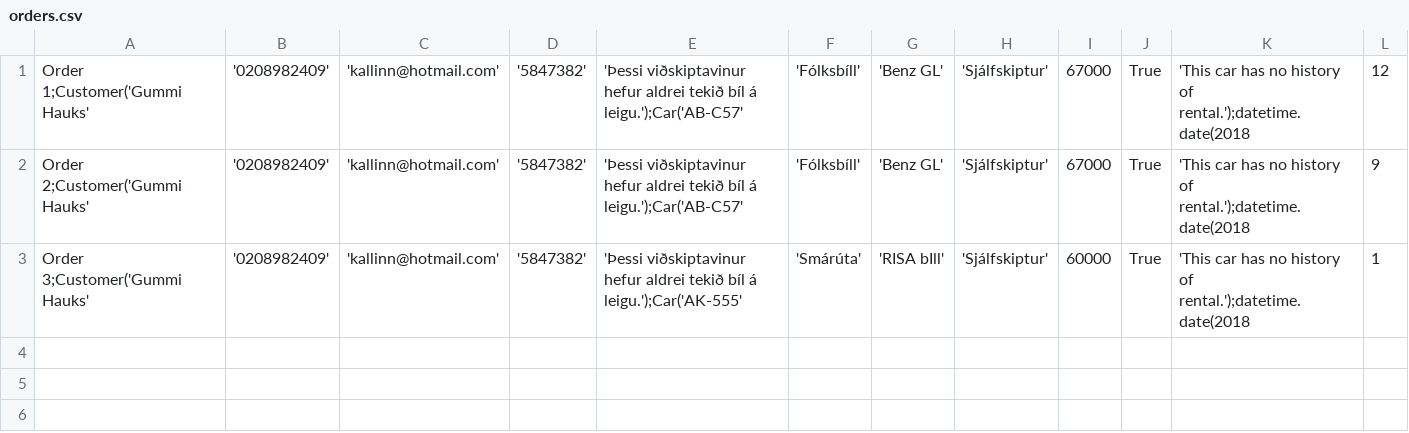
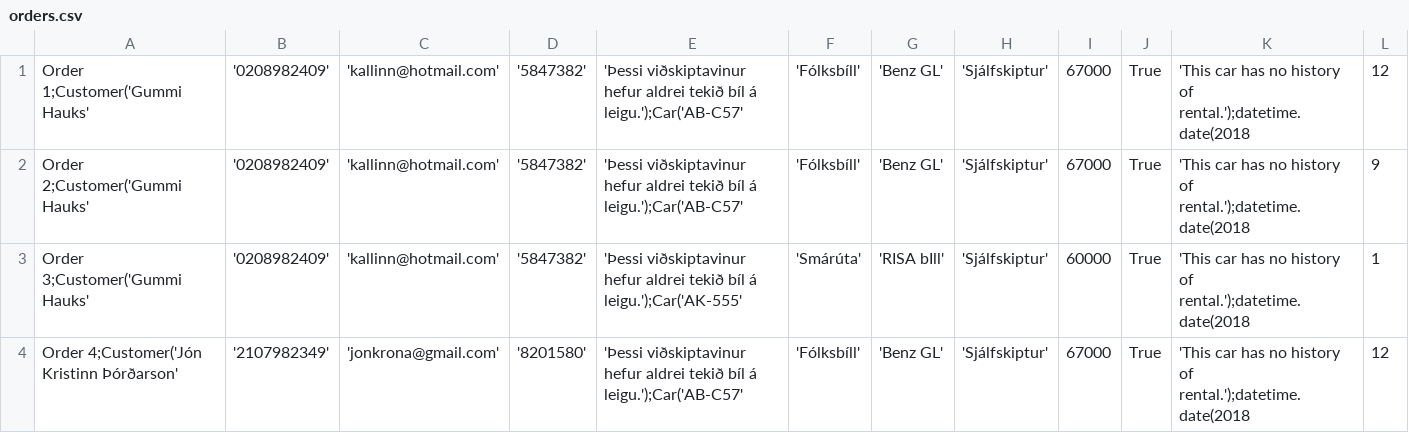
Before and after one commit to einaroddurpall/vln1, a CSV file: data/orders.csv, drawn as a sheet; only a part is shown; rows hold the shown columns only; the diff names each change by its address in the sheet, - before the commit and + after, or states it on an @@ line.

```diff
--- a/data/orders.csv
+++ b/data/orders.csv
+row 4: Order 4;Customer('Jón Kristinn Þórðarson' | '2107982349' | 'jonkrona@gmail.com' | '8201580' | 'Þessi viðskiptavinur hefur aldrei tekið bíl á leigu.');Car('AB-C57' | 'Fólksbíll' | 'Benz GL' | 'Sjálfskiptur' | 67000 | True | 'This car has no history of rental.');datetime.date(2018 | 12
```
Also changed, not shown: data/dates.csv, 3 other files.
